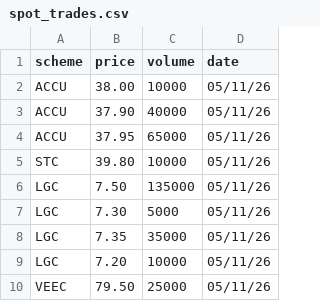
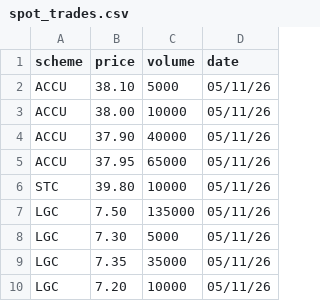
Before and after one commit to nwbort/lgc-forward-prices, a CSV file: spot_trades.csv, drawn as a sheet; removed rows and columns are numbered as before the commit, all else as after; the diff names each change by its address in the sheet, - before the commit and + after, or states it on an @@ line.

```diff
--- a/spot_trades.csv
+++ b/spot_trades.csv
+row 2: ACCU | 38.10 | 5000 | 05/11/26
-row 10: VEEC | 79.50 | 25000 | 05/11/26
```
